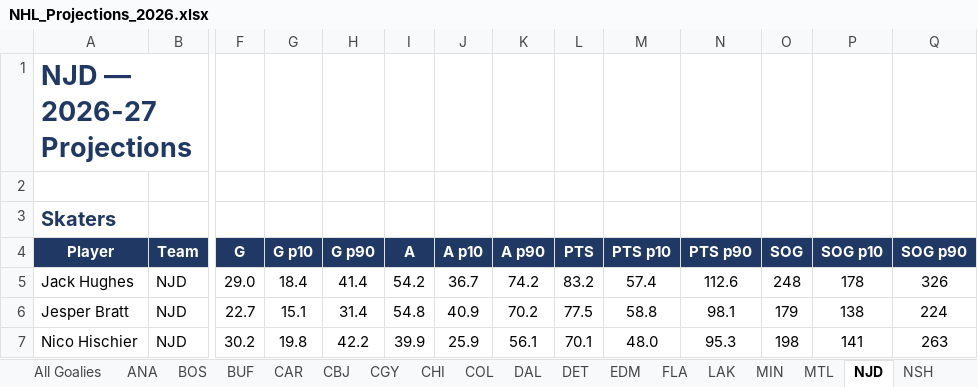
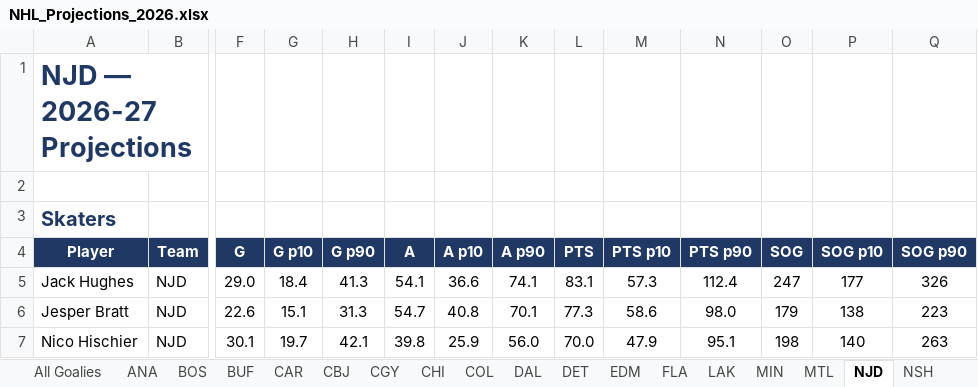
Before and after one commit to ajpayzant/NHL-Projections, an Excel workbook: output/NHL_Projections_2026.xlsx, sheet NJD, drawn as a sheet; only a part is shown, gaps mark what is left out; values as stored, in another font and other column widths than the file's, no borders; conditional formats not drawn; the diff covers the shown part only; the diff names each change by its address in the sheet, - before the commit and + after, or states it on an @@ line.

```diff
--- a/output/NHL_Projections_2026.xlsx (sheet NJD)
+++ b/output/NHL_Projections_2026.xlsx (sheet NJD)
-H5 (G p90): 41.4
+H5 (G p90): 41.3
-I5 (A): 54.2
+I5 (A): 54.1
-J5 (A p10): 36.7
+J5 (A p10): 36.6
-K5 (A p90): 74.2
+K5 (A p90): 74.1
-L5 (PTS): 83.2
+L5 (PTS): 83.1
-M5 (PTS p10): 57.4
+M5 (PTS p10): 57.3
-N5 (PTS p90): 112.6
+N5 (PTS p90): 112.4
-O5 (SOG): 248
+O5 (SOG): 247
-P5 (SOG p10): 178
+P5 (SOG p10): 177
-F6 (G): 22.7
+F6 (G): 22.6
-H6 (G p90): 31.4
+H6 (G p90): 31.3
-I6 (A): 54.8
+I6 (A): 54.7
-J6 (A p10): 40.9
+J6 (A p10): 40.8
-K6 (A p90): 70.2
+K6 (A p90): 70.1
-L6 (PTS): 77.5
+L6 (PTS): 77.3
-M6 (PTS p10): 58.8
+M6 (PTS p10): 58.6
-N6 (PTS p90): 98.1
+N6 (PTS p90): 98.0
-Q6 (SOG p90): 224
+Q6 (SOG p90): 223
-F7 (G): 30.2
+F7 (G): 30.1
-G7 (G p10): 19.8
+G7 (G p10): 19.7
-H7 (G p90): 42.2
+H7 (G p90): 42.1
-I7 (A): 39.9
+I7 (A): 39.8
-K7 (A p90): 56.1
+K7 (A p90): 56.0
-L7 (PTS): 70.1
+L7 (PTS): 70.0
-M7 (PTS p10): 48.0
+M7 (PTS p10): 47.9
-N7 (PTS p90): 95.3
+N7 (PTS p90): 95.1
-P7 (SOG p10): 141
+P7 (SOG p10): 140
```
Also changed, not shown: 1 added row, 1 removed row and 83 edited cells elsewhere in this sheet, sheet All Skaters, sheet All Goalies, sheet SEA, sheet MTL, sheet TOR, sheet ANA, 28 more sheets, 6 other files.
